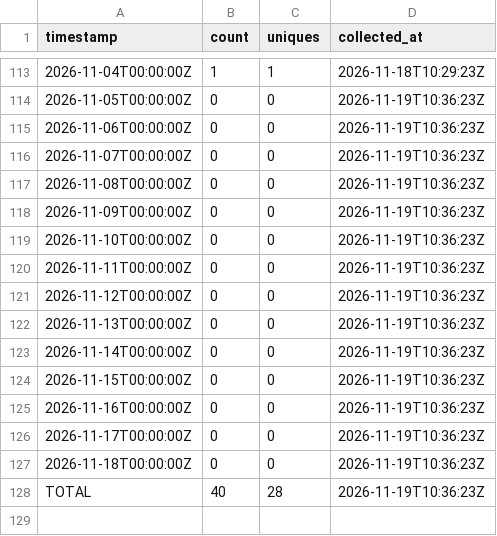
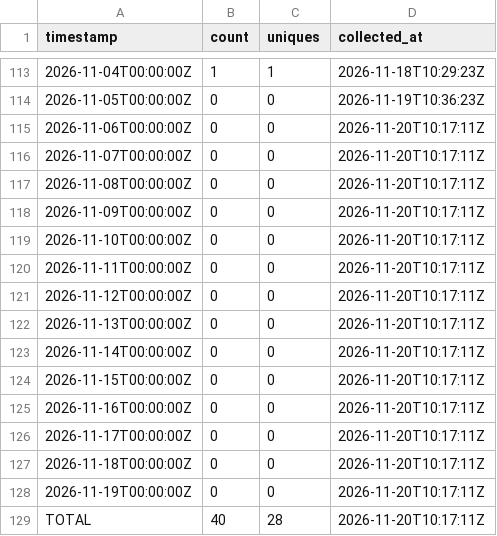
Before and after one commit to J-King-Dottie/pacific-links, a CSV file: github-traffic/views.csv, drawn as a sheet; only a part is shown, gaps mark what is left out.

```diff
--- a/github-traffic/views.csv
+++ b/github-traffic/views.csv
@@ -114,15 +114,16 @@ timestamp,count,uniques,collected_at
 2026-11-05T00:00:00Z,0,0,2026-11-19T10:36:23Z
-2026-11-06T00:00:00Z,0,0,2026-11-19T10:36:23Z
-2026-11-07T00:00:00Z,0,0,2026-11-19T10:36:23Z
-2026-11-08T00:00:00Z,0,0,2026-11-19T10:36:23Z
-2026-11-09T00:00:00Z,0,0,2026-11-19T10:36:23Z
-2026-11-10T00:00:00Z,0,0,2026-11-19T10:36:23Z
-2026-11-11T00:00:00Z,0,0,2026-11-19T10:36:23Z
-2026-11-12T00:00:00Z,0,0,2026-11-19T10:36:23Z
-2026-11-13T00:00:00Z,0,0,2026-11-19T10:36:23Z
-2026-11-14T00:00:00Z,0,0,2026-11-19T10:36:23Z
-2026-11-15T00:00:00Z,0,0,2026-11-19T10:36:23Z
-2026-11-16T00:00:00Z,0,0,2026-11-19T10:36:23Z
-2026-11-17T00:00:00Z,0,0,2026-11-19T10:36:23Z
-2026-11-18T00:00:00Z,0,0,2026-11-19T10:36:23Z
-TOTAL,40,28,2026-11-19T10:36:23Z
+2026-11-06T00:00:00Z,0,0,2026-11-20T10:17:11Z
+2026-11-07T00:00:00Z,0,0,2026-11-20T10:17:11Z
+2026-11-08T00:00:00Z,0,0,2026-11-20T10:17:11Z
+2026-11-09T00:00:00Z,0,0,2026-11-20T10:17:11Z
+2026-11-10T00:00:00Z,0,0,2026-11-20T10:17:11Z
+2026-11-11T00:00:00Z,0,0,2026-11-20T10:17:11Z
+2026-11-12T00:00:00Z,0,0,2026-11-20T10:17:11Z
+2026-11-13T00:00:00Z,0,0,2026-11-20T10:17:11Z
+2026-11-14T00:00:00Z,0,0,2026-11-20T10:17:11Z
+2026-11-15T00:00:00Z,0,0,2026-11-20T10:17:11Z
+2026-11-16T00:00:00Z,0,0,2026-11-20T10:17:11Z
+2026-11-17T00:00:00Z,0,0,2026-11-20T10:17:11Z
+2026-11-18T00:00:00Z,0,0,2026-11-20T10:17:11Z
+2026-11-19T00:00:00Z,0,0,2026-11-20T10:17:11Z
+TOTAL,40,28,2026-11-20T10:17:11Z
```
Also changed, not shown: github-traffic/clones.csv.
